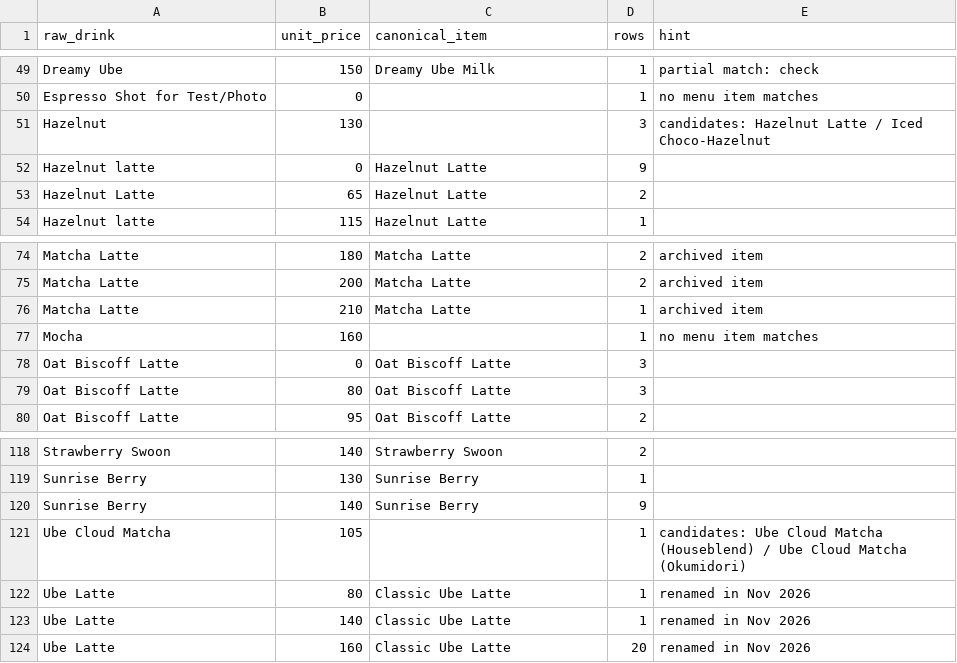
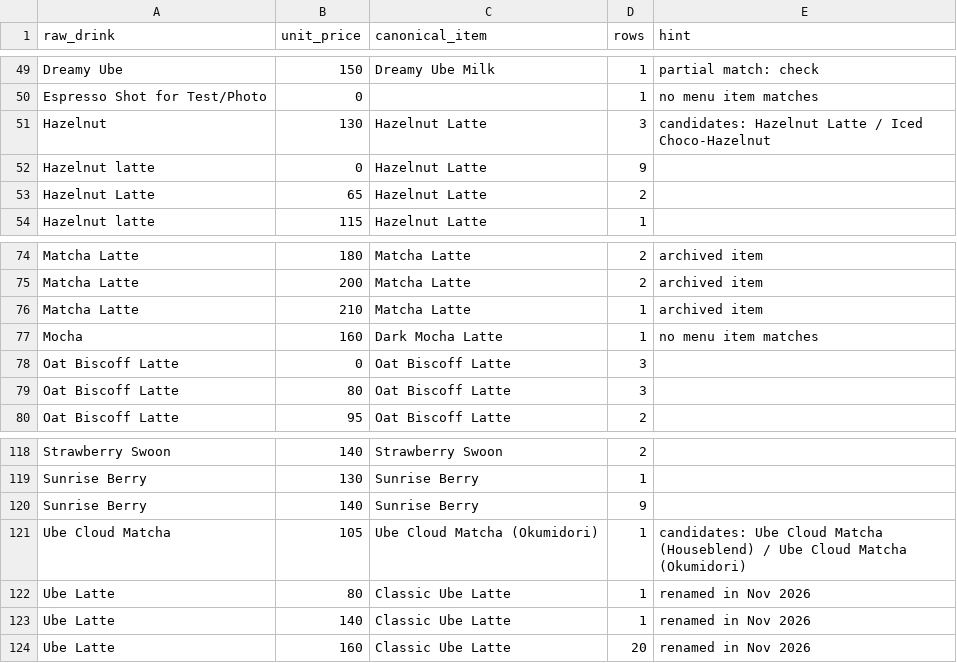
Before and after one commit to chloie-biscocho/klowee-cafe, a CSV file: docs/import/drinks.csv, drawn as a sheet; only a part is shown, gaps mark what is left out; the diff covers the shown part only.

```diff
--- a/docs/import/drinks.csv
+++ b/docs/import/drinks.csv
@@ -50,3 +50,3 @@ Dreamy Ube,150,Dreamy Ube Milk,1,partial match: check
 Espresso Shot for Test/Photo,0,,1,no menu item matches
-Hazelnut,130,,3,candidates: Hazelnut Latte / Iced Choco-Hazelnut
+Hazelnut,130,Hazelnut Latte,3,candidates: Hazelnut Latte / Iced Choco-Hazelnut
 Hazelnut latte,0,Hazelnut Latte,9,
@@ -76,3 +76,3 @@ Matcha Latte,200,Matcha Latte,2,archived item
 Matcha Latte,210,Matcha Latte,1,archived item
-Mocha,160,,1,no menu item matches
+Mocha,160,Dark Mocha Latte,1,no menu item matches
 Oat Biscoff Latte,0,Oat Biscoff Latte,3,
@@ -120,3 +120,3 @@ Sunrise Berry,130,Sunrise Berry,1,
 Sunrise Berry,140,Sunrise Berry,9,
-Ube Cloud Matcha,105,,1,candidates: Ube Cloud Matcha (Houseblend) / Ube Cloud Matcha (Okumidori)
+Ube Cloud Matcha,105,Ube Cloud Matcha (Okumidori),1,candidates: Ube Cloud Matcha (Houseblend) / Ube Cloud Matcha (Okumidori)
 Ube Latte,80,Classic Ube Latte,1,renamed in Nov 2026
```
Also changed, not shown: 31 edited cells elsewhere in this file, docs/import/customers.csv.
